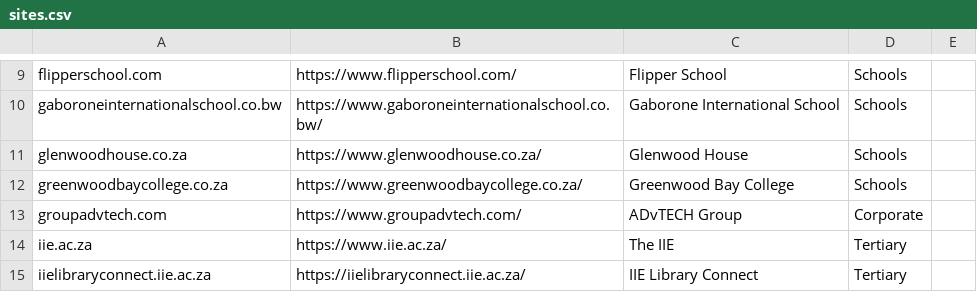
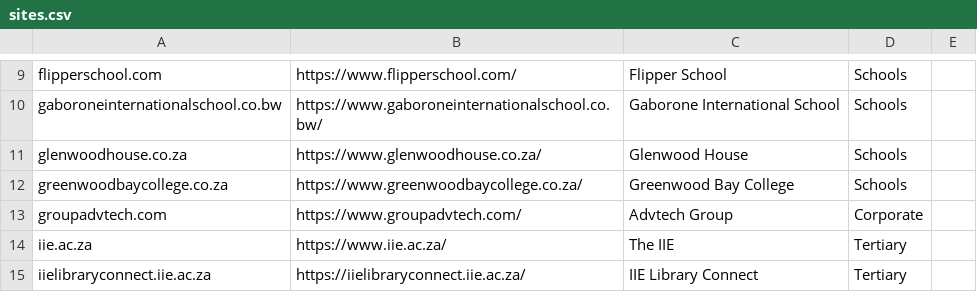
Before and after one commit to amitka2222/website-status, a CSV file: sites.csv, drawn as a sheet; only a part is shown, gaps mark what is left out.

Commit message:
feat: Advtech branding, plus a guard against false mass outages
Branding taken from the Headcount Dashboard baseline: navy gradient
header with the Advtech chevron and wordmark, Segoe UI, 12px cards with
navy-tinted shadows, navy table headers, and the baseline's own pill
palette mapped onto the four states.

One deliberate departure from the baseline: red is not used as
decorative chrome. On a status page the reader's only question is 'is
anything red?', so red is reserved for the logo and for genuinely bad
states; navy carries the structure.

Also fixes the dashboard reporting 33 simultaneous outages when the
estate was entirely healthy. The runner had every TLS connection dropped
-- verified locally as 0 down at the same moment. A vantage guard now
treats a mass connection failure as a blocked monitor rather than a mass
outage, and says so. Purged 66 false incidents from two such runs, and
fixed a bug where a blocked site's open incident could never close and
read 'ongoing' forever.

```diff
--- a/sites.csv
+++ b/sites.csv
@@ -12,3 +12,3 @@ glenwoodhouse.co.za,https://www.glenwoodhouse.co.za/,Glenwood House,Schools,
 greenwoodbaycollege.co.za,https://www.greenwoodbaycollege.co.za/,Greenwood Bay College,Schools,
-groupadvtech.com,https://www.groupadvtech.com/,ADvTECH Group,Corporate,
+groupadvtech.com,https://www.groupadvtech.com/,Advtech Group,Corporate,
 iie.ac.za,https://www.iie.ac.za/,The IIE,Tertiary,
```
Also changed, not shown: 9 other files.
